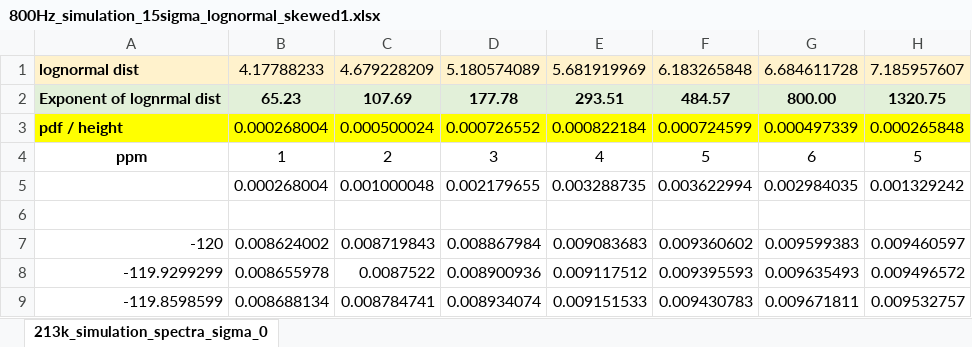
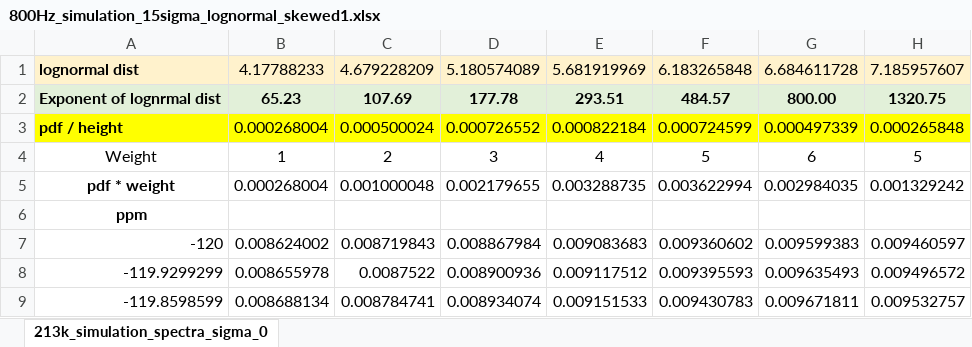
Before and after one commit to ninjab3381/nmr_glycerol, an Excel workbook: GAUSS_SKEWED/jump_freq_800/Simulation_Spectra_Avg/800Hz_simulation_15sigma_lognormal_skewed1.xlsx, sheet 213k_simulation_spectra_sigma_0, drawn as a sheet; only a part is shown; values as stored, in another font and other column widths than the file's, no borders; the diff names each change by its address in the sheet, - before the commit and + after, or states it on an @@ line.

Commit message:
added skewed plot #2

```diff
--- a/GAUSS_SKEWED/jump_freq_800/Simulation_Spectra_Avg/800Hz_simulation_15sigma_lognormal_skewed1.xlsx (sheet 213k_simulation_spectra_sigma_0)
+++ b/GAUSS_SKEWED/jump_freq_800/Simulation_Spectra_Avg/800Hz_simulation_15sigma_lognormal_skewed1.xlsx (sheet 213k_simulation_spectra_sigma_0)
-A4: ppm
+A4: Weight
-A4 bold: on
+A4 bold: off
-A5: (empty)
+A5: pdf * weight
-A6: (empty)
+A6: ppm
```
Also changed, not shown: 4 other files.
